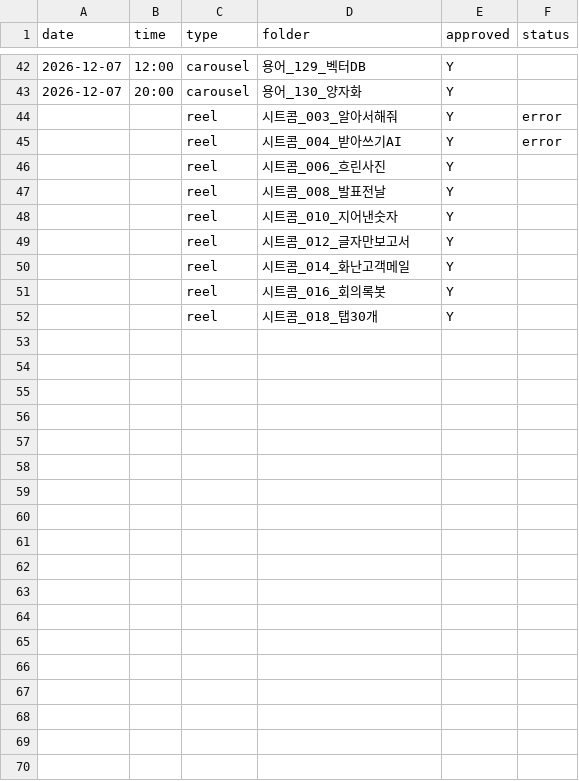
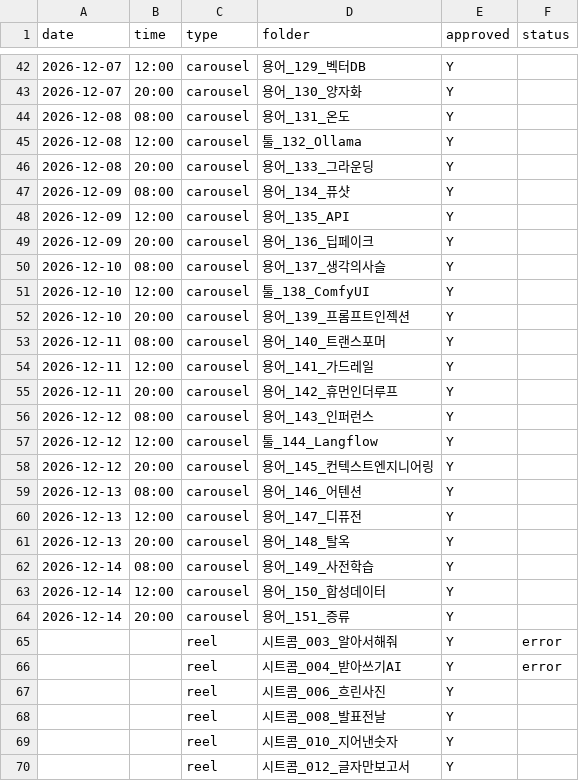
Before and after one commit to dongjushin-ai/duckhoo-temp, a CSV file: bot/schedule.csv, drawn as a sheet; only a part is shown, gaps mark what is left out; the shorter side is filled out with more unchanged rows.

```diff
--- a/bot/schedule.csv
+++ b/bot/schedule.csv
@@ -43,2 +43,23 @@
 2026-12-07,20:00,carousel,용어_130_양자화,Y,
+2026-12-08,08:00,carousel,용어_131_온도,Y,
+2026-12-08,12:00,carousel,툴_132_Ollama,Y,
+2026-12-08,20:00,carousel,용어_133_그라운딩,Y,
+2026-12-09,08:00,carousel,용어_134_퓨샷,Y,
+2026-12-09,12:00,carousel,용어_135_API,Y,
+2026-12-09,20:00,carousel,용어_136_딥페이크,Y,
+2026-12-10,08:00,carousel,용어_137_생각의사슬,Y,
+2026-12-10,12:00,carousel,툴_138_ComfyUI,Y,
+2026-12-10,20:00,carousel,용어_139_프롬프트인젝션,Y,
+2026-12-11,08:00,carousel,용어_140_트랜스포머,Y,
+2026-12-11,12:00,carousel,용어_141_가드레일,Y,
+2026-12-11,20:00,carousel,용어_142_휴먼인더루프,Y,
+2026-12-12,08:00,carousel,용어_143_인퍼런스,Y,
+2026-12-12,12:00,carousel,툴_144_Langflow,Y,
+2026-12-12,20:00,carousel,용어_145_컨텍스트엔지니어링,Y,
+2026-12-13,08:00,carousel,용어_146_어텐션,Y,
+2026-12-13,12:00,carousel,용어_147_디퓨전,Y,
+2026-12-13,20:00,carousel,용어_148_탈옥,Y,
+2026-12-14,08:00,carousel,용어_149_사전학습,Y,
+2026-12-14,12:00,carousel,용어_150_합성데이터,Y,
+2026-12-14,20:00,carousel,용어_151_증류,Y,
 ,,reel,시트콤_003_알아서해줘,Y,error
```
Also changed, not shown: 21 other files.
